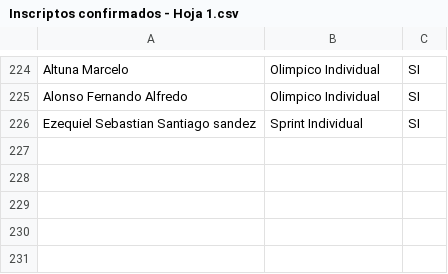
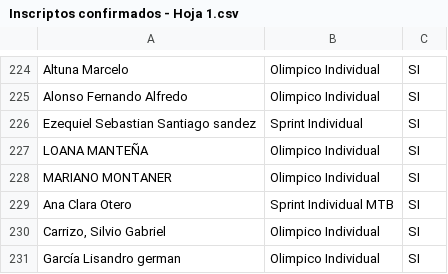
Before and after one commit to grupot3baradero-cmyk/inscriptos, a CSV file: Inscriptos confirmados - Hoja 1.csv, drawn as a sheet; only a part is shown, gaps mark what is left out; the diff names each change by its address in the sheet, - before the commit and + after, or states it on an @@ line.

Commit message:
Add files via upload

```diff
--- a/Inscriptos confirmados - Hoja 1.csv
+++ b/Inscriptos confirmados - Hoja 1.csv
+row 227: LOANA MANTEÑA | Olimpico Individual | SI
+row 228: MARIANO MONTANER | Olimpico Individual | SI
+row 229: Ana Clara Otero | Sprint Individual MTB | SI
+row 230: Carrizo, Silvio Gabriel | Olimpico Individual | SI
+row 231: García Lisandro german | Olimpico Individual | SI
```
